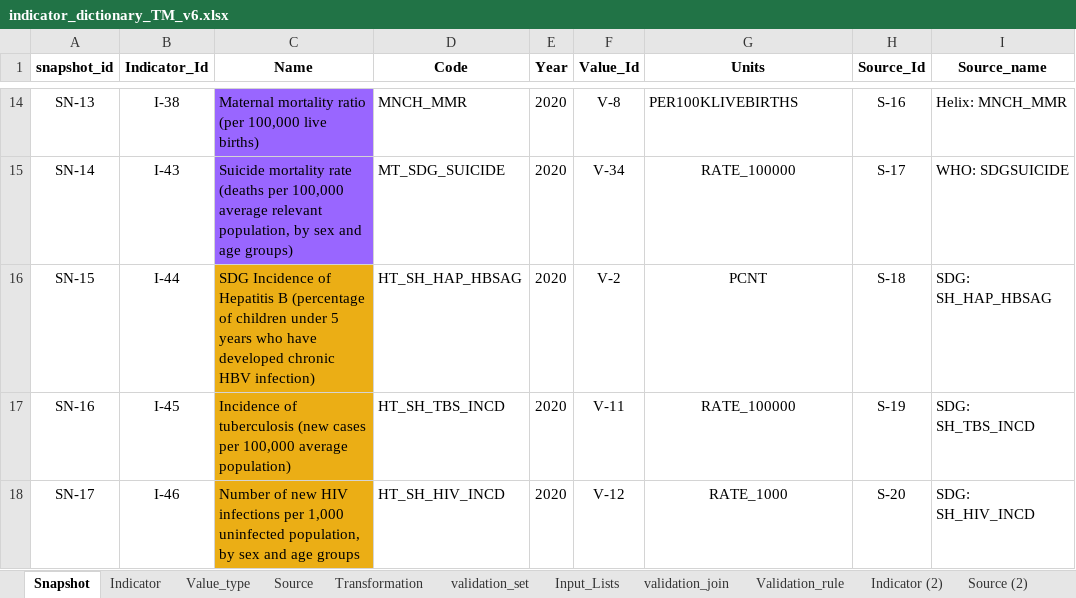
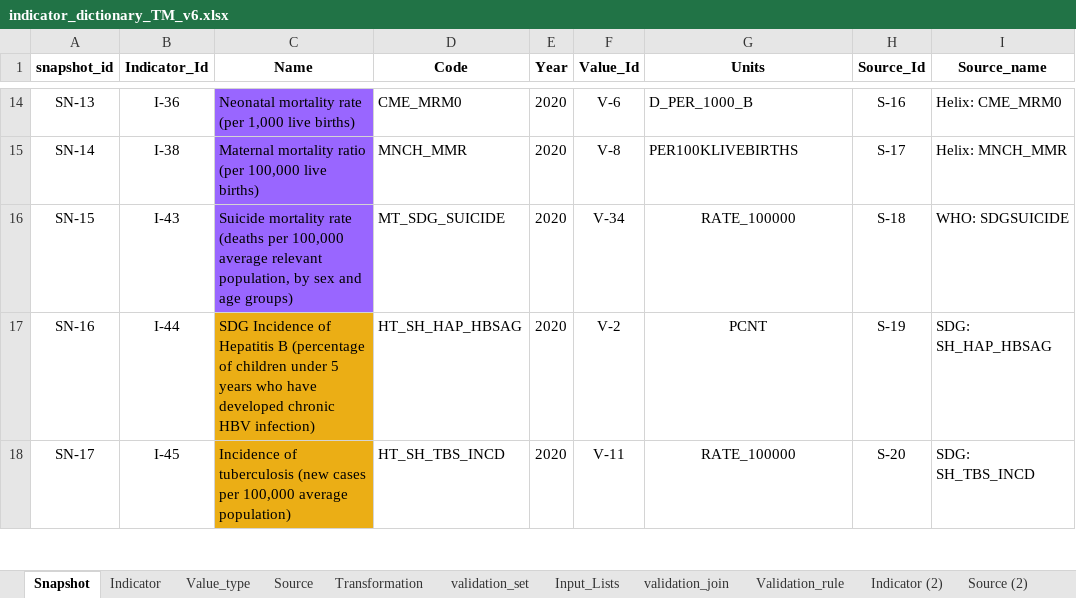
Before and after one commit to UNICEFECAR/data-etl, an Excel workbook: tmee/data_in/data_dictionary/indicator_dictionary_TM_v6.xlsx, sheet Snapshot, drawn as a sheet; only a part is shown, gaps mark what is left out; values as stored, in another font and other column widths than the file's, no borders; the diff covers the shown part only; the diff names each change by its address in the sheet, - before the commit and + after, or states it on an @@ line.

Commit message:
updated with new indicators on net migration and social protection floors from 12 sdgs as requested by SITAN jan/feb 2021

```diff
--- a/tmee/data_in/data_dictionary/indicator_dictionary_TM_v6.xlsx (sheet Snapshot)
+++ b/tmee/data_in/data_dictionary/indicator_dictionary_TM_v6.xlsx (sheet Snapshot)
-B14 (Indicator_Id): I-38
+B14 (Indicator_Id): I-36
-C14 (Name): Maternal mortality ratio (per 100,000 live births)
+C14 (Name): Neonatal mortality rate (per 1,000 live births)
-D14 (Code): MNCH_MMR
+D14 (Code): CME_MRM0
-F14 (Value_Id): V-8
+F14 (Value_Id): V-6
-G14 (Units): PER100KLIVEBIRTHS
+G14 (Units): D_PER_1000_B
-I14 (Source_name): Helix: MNCH_MMR
+I14 (Source_name): Helix: CME_MRM0
-B15 (Indicator_Id): I-43
+B15 (Indicator_Id): I-38
-C15 (Name): Suicide mortality rate (deaths per 100,000 average relevant population, by sex and age groups)
+C15 (Name): Maternal mortality ratio (per 100,000 live births)
-D15 (Code): MT_SDG_SUICIDE
+D15 (Code): MNCH_MMR
-F15 (Value_Id): V-34
+F15 (Value_Id): V-8
-G15 (Units): RATE_100000
+G15 (Units): PER100KLIVEBIRTHS
-G15 alignment: center
+G15 alignment: left
-I15 (Source_name): WHO: SDGSUICIDE
+I15 (Source_name): Helix: MNCH_MMR
-B16 (Indicator_Id): I-44
+B16 (Indicator_Id): I-43
-C16 (Name): SDG Incidence of Hepatitis B (percentage of children under 5 years who have developed chronic HBV infection)
+C16 (Name): Suicide mortality rate (deaths per 100,000 average relevant population, by sex and age groups)
-C16 fill: #EBAE15
+C16 fill: #9966FF
-D16 (Code): HT_SH_HAP_HBSAG
+D16 (Code): MT_SDG_SUICIDE
-F16 (Value_Id): V-2
+F16 (Value_Id): V-34
-G16 (Units): PCNT
+G16 (Units): RATE_100000
-I16 (Source_name): SDG: SH_HAP_HBSAG
+I16 (Source_name): WHO: SDGSUICIDE
-B17 (Indicator_Id): I-45
+B17 (Indicator_Id): I-44
-C17 (Name): Incidence of tuberculosis (new cases per 100,000 average population)
+C17 (Name): SDG Incidence of Hepatitis B (percentage of children under 5 years who have developed chronic HBV infection)
-D17 (Code): HT_SH_TBS_INCD
+D17 (Code): HT_SH_HAP_HBSAG
-F17 (Value_Id): V-11
+F17 (Value_Id): V-2
-G17 (Units): RATE_100000
+G17 (Units): PCNT
-I17 (Source_name): SDG: SH_TBS_INCD
+I17 (Source_name): SDG: SH_HAP_HBSAG
-B18 (Indicator_Id): I-46
+B18 (Indicator_Id): I-45
-C18 (Name): Number of new HIV infections per 1,000 uninfected population, by sex and age groups
+C18 (Name): Incidence of tuberculosis (new cases per 100,000 average population)
-D18 (Code): HT_SH_HIV_INCD
+D18 (Code): HT_SH_TBS_INCD
-F18 (Value_Id): V-12
+F18 (Value_Id): V-11
-G18 (Units): RATE_1000
+G18 (Units): RATE_100000
-I18 (Source_name): SDG: SH_HIV_INCD
+I18 (Source_name): SDG: SH_TBS_INCD
```
Also changed, not shown: 13 added rows, 1021 edited cells and cell formats elsewhere in this sheet, sheet Source, sheet Indicator, sheet Value_type, formulas that keep their value.
